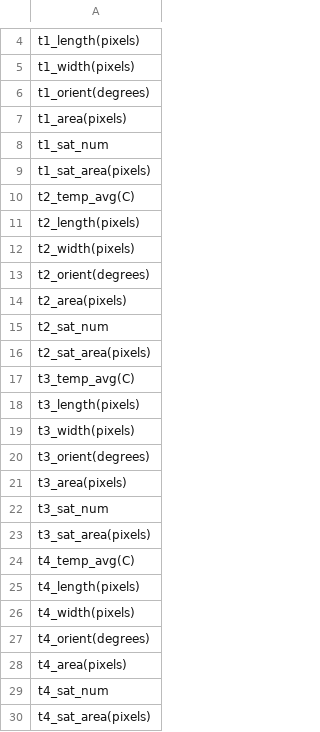
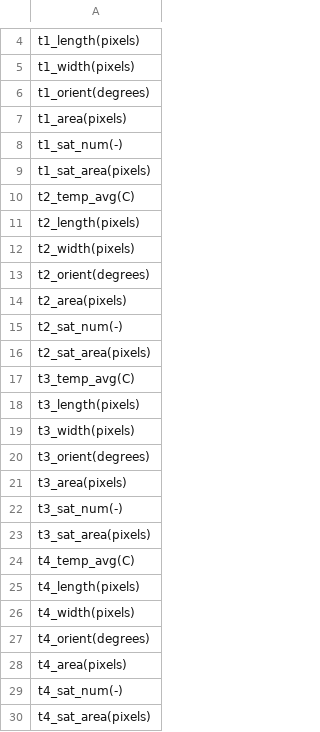
Before and after one commit to milesin3d/IncreaseAMYield, a CSV file: data/raw/mpm/cols/thresh_cols.csv, drawn as a sheet; only a part is shown, gaps mark what is left out.

```diff
--- a/data/raw/mpm/cols/thresh_cols.csv
+++ b/data/raw/mpm/cols/thresh_cols.csv
@@ -7,3 +7,3 @@ t1_orient(degrees)
 t1_area(pixels)
-t1_sat_num
+t1_sat_num(-)
 t1_sat_area(pixels)
@@ -14,3 +14,3 @@ t2_orient(degrees)
 t2_area(pixels)
-t2_sat_num
+t2_sat_num(-)
 t2_sat_area(pixels)
@@ -21,3 +21,3 @@ t3_orient(degrees)
 t3_area(pixels)
-t3_sat_num
+t3_sat_num(-)
 t3_sat_area(pixels)
@@ -28,3 +28,3 @@ t4_orient(degrees)
 t4_area(pixels)
-t4_sat_num
+t4_sat_num(-)
 t4_sat_area(pixels)
```
Also changed, not shown: data/raw/pp/print_parameters.csv.
